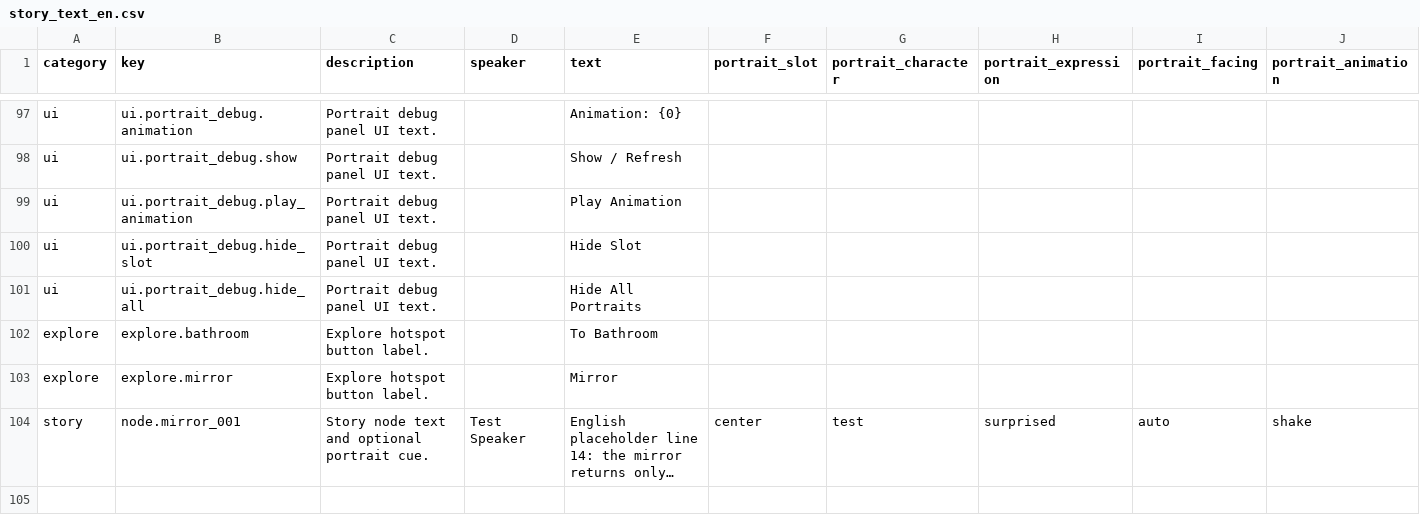
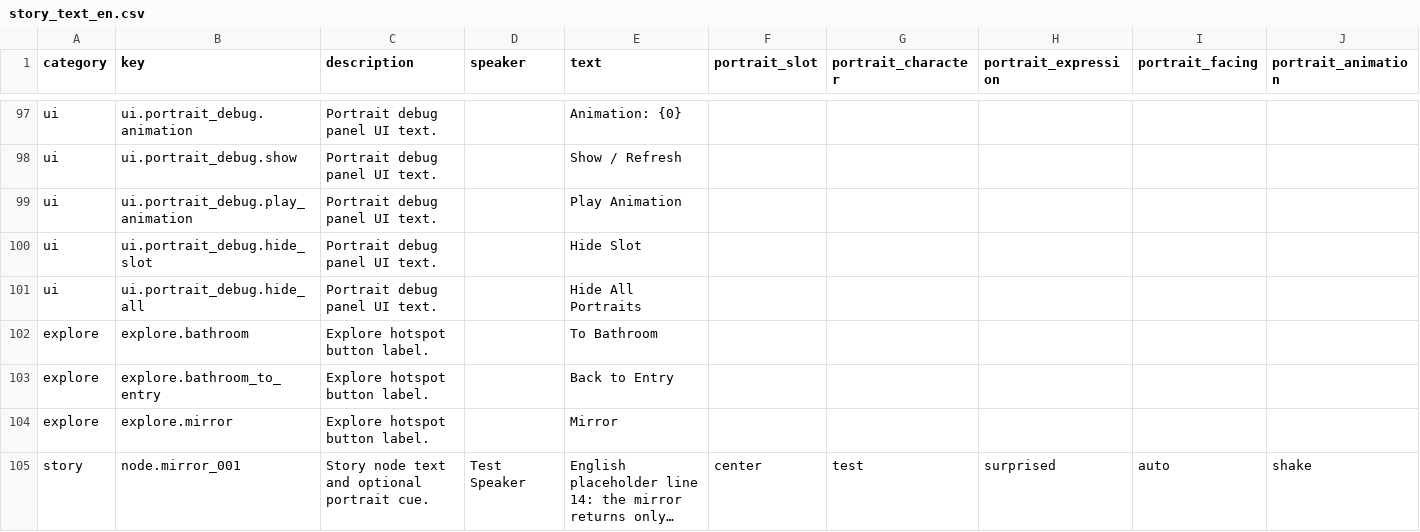
Before and after one commit to mm007711/unauthorized-passenger, a CSV file: Assets/StreamingAssets/GAL/Text/story_text_en.csv, drawn as a sheet; only a part is shown, gaps mark what is left out; long unchanged cells end in …; rows hold the shown columns only; the diff names each change by its address in the sheet, - before the commit and + after, or states it on an @@ line.

```diff
--- a/Assets/StreamingAssets/GAL/Text/story_text_en.csv
+++ b/Assets/StreamingAssets/GAL/Text/story_text_en.csv
+row 103: explore | explore.bathroom_to_entry | Explore hotspot button label. |  | Back to Entry
```
Also changed, not shown: Assets/StreamingAssets/GAL/Text/story_text_ja.csv, Assets/StreamingAssets/GAL/Text/story_text_zh-CN.csv, 2 other files.
